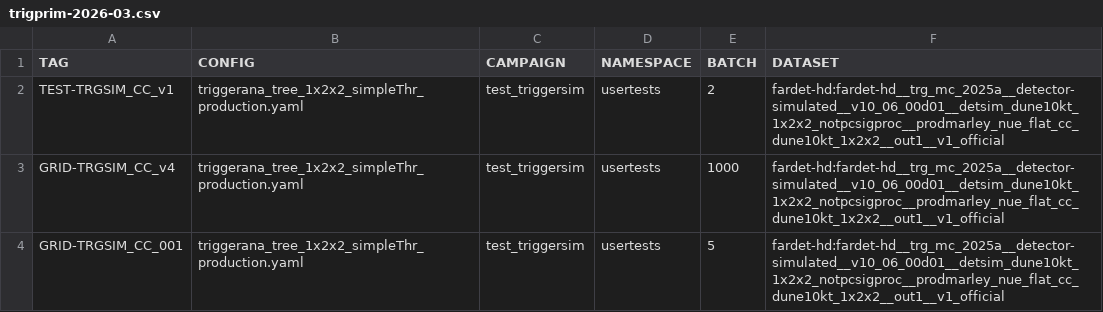
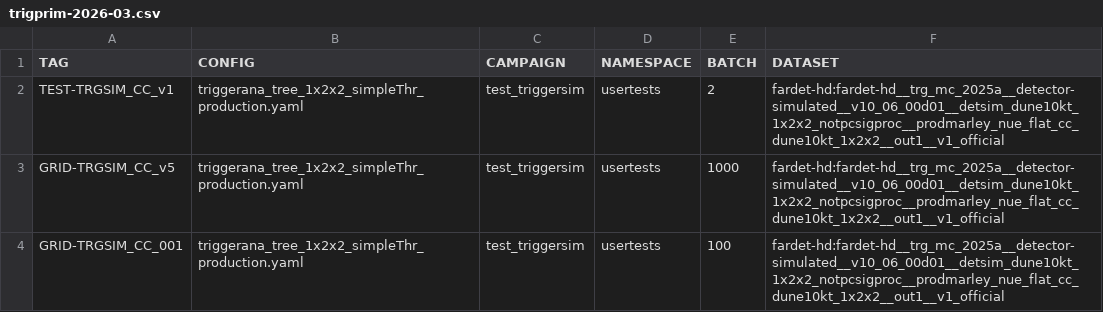
Before and after one commit to DUNE/merge-utils, a CSV file: campaigns/trigprim-2026-03/trigprim-2026-03.csv, drawn as a sheet.

Commit message:
write lar output to dev/null in config

```diff
--- a/campaigns/trigprim-2026-03/trigprim-2026-03.csv
+++ b/campaigns/trigprim-2026-03/trigprim-2026-03.csv
@@ -2,3 +2,3 @@
 TEST-TRGSIM_CC_v1,triggerana_tree_1x2x2_simpleThr_production.yaml,test_triggersim,usertests,2,fardet-hd:fardet-hd__trg_mc_2025a__detector-simulated__v10_06_00d01__detsim_dune10kt_1x2x2_notpcsigproc__prodmarley_nue_flat_cc_dune10kt_1x2x2__out1__v1_official
-GRID-TRGSIM_CC_v4,triggerana_tree_1x2x2_simpleThr_production.yaml,test_triggersim,usertests,1000,fardet-hd:fardet-hd__trg_mc_2025a__detector-simulated__v10_06_00d01__detsim_dune10kt_1x2x2_notpcsigproc__prodmarley_nue_flat_cc_dune10kt_1x2x2__out1__v1_official
-GRID-TRGSIM_CC_001,triggerana_tree_1x2x2_simpleThr_production.yaml,test_triggersim,usertests,5,fardet-hd:fardet-hd__trg_mc_2025a__detector-simulated__v10_06_00d01__detsim_dune10kt_1x2x2_notpcsigproc__prodmarley_nue_flat_cc_dune10kt_1x2x2__out1__v1_official
+GRID-TRGSIM_CC_v5,triggerana_tree_1x2x2_simpleThr_production.yaml,test_triggersim,usertests,1000,fardet-hd:fardet-hd__trg_mc_2025a__detector-simulated__v10_06_00d01__detsim_dune10kt_1x2x2_notpcsigproc__prodmarley_nue_flat_cc_dune10kt_1x2x2__out1__v1_official
+GRID-TRGSIM_CC_001,triggerana_tree_1x2x2_simpleThr_production.yaml,test_triggersim,usertests,100,fardet-hd:fardet-hd__trg_mc_2025a__detector-simulated__v10_06_00d01__detsim_dune10kt_1x2x2_notpcsigproc__prodmarley_nue_flat_cc_dune10kt_1x2x2__out1__v1_official
```
Also changed, not shown: campaigns/trigprim-2026-03/trigprim-2026-03_jobs.csv, 1 other file.
